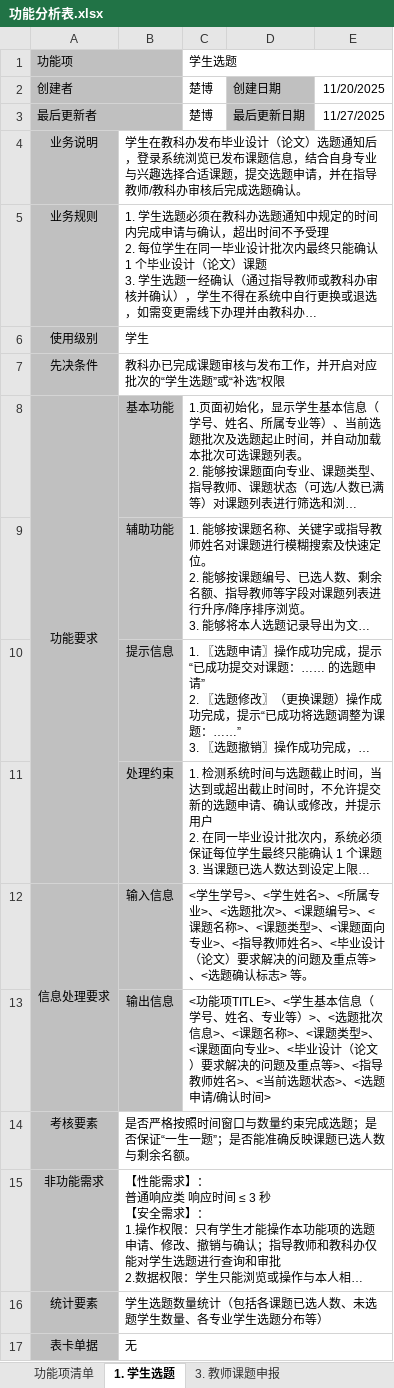
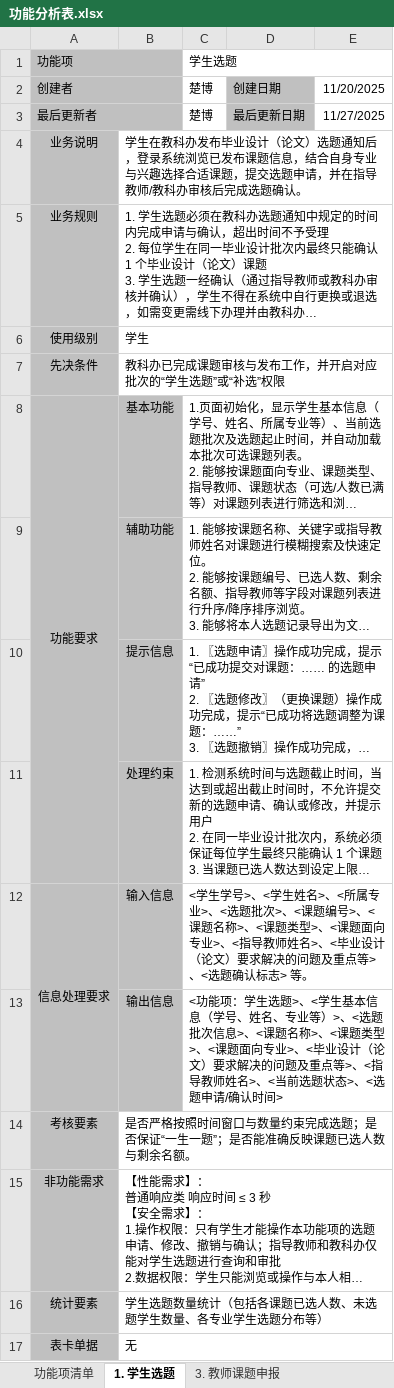
Before and after one commit to CSharperMantle/hdu2025_software_eng_thesis_mgmt, an Excel workbook: docs/progress/week_10/功能分析表.xlsx, sheet 1. 学生选题, drawn as a sheet; long unchanged cells end in …; values as stored, in another font and other column widths than the file's, no borders; the diff names each change by its address in the sheet, - before the commit and + after, or states it on an @@ line.

```diff
--- a/docs/progress/week_10/功能分析表.xlsx (sheet 1. 学生选题)
+++ b/docs/progress/week_10/功能分析表.xlsx (sheet 1. 学生选题)
-C13: <功能项TITLE>、<学生…
+C13: <功能项：学生选题>、<学生…
```
Also changed, not shown: sheet 6. 答辩组答辩过程管理, sheet 4. 教师选题管理, sheet 3. 教师课题申报.
